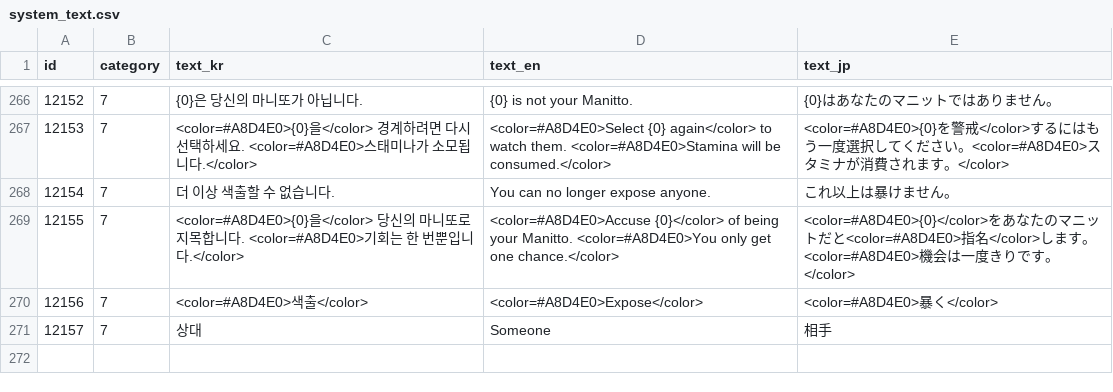
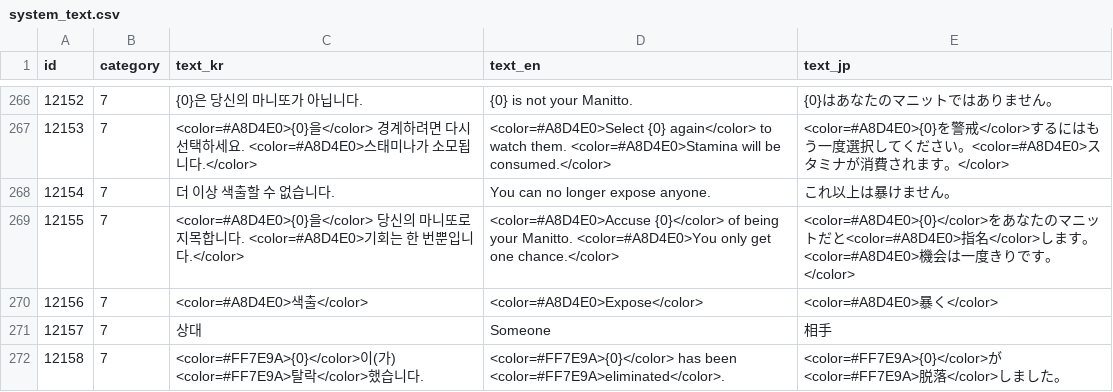
Before and after one commit to yjhan211/orbtail-server, a CSV file: network/Common/csv/system_text.csv, drawn as a sheet; only a part is shown, gaps mark what is left out; the diff names each change by its address in the sheet, - before the commit and + after, or states it on an @@ line.

```diff
--- a/network/Common/csv/system_text.csv
+++ b/network/Common/csv/system_text.csv
+row 272: 12158 | 7 | <color=#FF7E9A>{0}</color>이(가) <color=#FF7E9A>탈락</color>했습니다. | <color=#FF7E9A>{0}</color> has been <color=#FF7E9A>eliminated</color>. | <color=#FF7E9A>{0}</color>が<color=#FF7E9A>脱落</color>しました。
```
